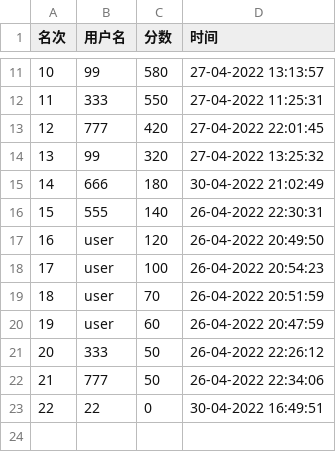
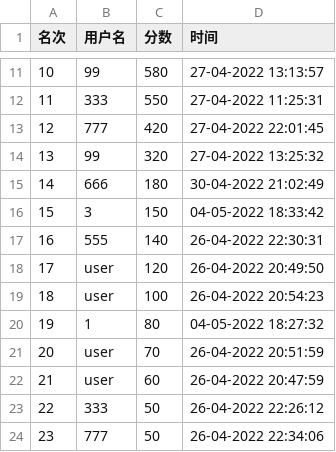
Before and after one commit to 2020lwh567/AircraftWar, a CSV file: src/edu/hitsz/playerDatabase/playerData2.csv, drawn as a sheet; only a part is shown, gaps mark what is left out; the shorter side is filled out with more unchanged rows; addresses are those after the commit; the diff names each change by its address in the sheet, - before the commit and + after, or states it on an @@ line.

```diff
--- a/src/edu/hitsz/playerDatabase/playerData2.csv
+++ b/src/edu/hitsz/playerDatabase/playerData2.csv
+row 16: 15 | 3 | 150 | 04-05-2022 18:33:42
@@ column A (名次) renumbered from row 17 down @@
+row 20: 19 | 1 | 80 | 04-05-2022 18:27:32
```
Also changed, not shown: out/production/AircraftWar-base/edu/hitsz/playerDataBase/playerData2.csv, out/production/AircraftWar-base/edu/hitsz/playerDataBase/playerData3.csv, 18 other files.
